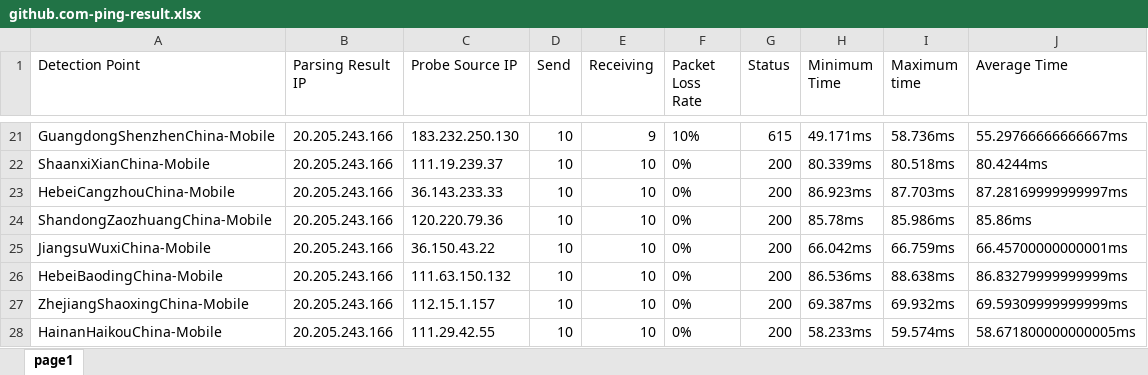
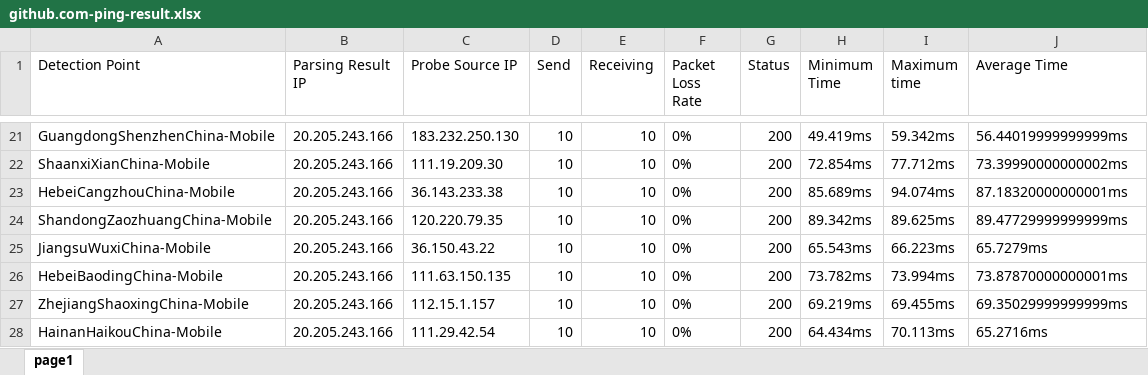
Before and after one commit to FmgX/aliyun-boce-export, an Excel workbook: downloads/github.com-ping-result.xlsx, sheet page1, drawn as a sheet; only a part is shown, gaps mark what is left out; values as stored, in another font and other column widths than the file's, no borders; the diff covers the shown part only; the diff names each change by its address in the sheet, - before the commit and + after, or states it on an @@ line.

```diff
--- a/downloads/github.com-ping-result.xlsx (sheet page1)
+++ b/downloads/github.com-ping-result.xlsx (sheet page1)
-E21 (Receiving): 9
+E21 (Receiving): 10
-F21 (Packet Loss Rate): 10%
+F21 (Packet Loss Rate): 0%
-G21 (Status): 615
+G21 (Status): 200
-H21 (Minimum Time): 49.171ms
+H21 (Minimum Time): 49.419ms
-I21 (Maximum time): 58.736ms
+I21 (Maximum time): 59.342ms
-J21 (Average Time): 55.29766666666667ms
+J21 (Average Time): 56.44019999999999ms
-C22 (Probe Source IP): 111.19.239.37
+C22 (Probe Source IP): 111.19.209.30
-H22 (Minimum Time): 80.339ms
+H22 (Minimum Time): 72.854ms
-I22 (Maximum time): 80.518ms
+I22 (Maximum time): 77.712ms
-J22 (Average Time): 80.4244ms
+J22 (Average Time): 73.39990000000002ms
-C23 (Probe Source IP): 36.143.233.33
+C23 (Probe Source IP): 36.143.233.38
-H23 (Minimum Time): 86.923ms
+H23 (Minimum Time): 85.689ms
-I23 (Maximum time): 87.703ms
+I23 (Maximum time): 94.074ms
-J23 (Average Time): 87.28169999999997ms
+J23 (Average Time): 87.18320000000001ms
-C24 (Probe Source IP): 120.220.79.36
+C24 (Probe Source IP): 120.220.79.35
-H24 (Minimum Time): 85.78ms
+H24 (Minimum Time): 89.342ms
-I24 (Maximum time): 85.986ms
+I24 (Maximum time): 89.625ms
-J24 (Average Time): 85.86ms
+J24 (Average Time): 89.47729999999999ms
-H25 (Minimum Time): 66.042ms
+H25 (Minimum Time): 65.543ms
-I25 (Maximum time): 66.759ms
+I25 (Maximum time): 66.223ms
-J25 (Average Time): 66.45700000000001ms
+J25 (Average Time): 65.7279ms
-C26 (Probe Source IP): 111.63.150.132
+C26 (Probe Source IP): 111.63.150.135
-H26 (Minimum Time): 86.536ms
+H26 (Minimum Time): 73.782ms
-I26 (Maximum time): 88.638ms
+I26 (Maximum time): 73.994ms
-J26 (Average Time): 86.83279999999999ms
+J26 (Average Time): 73.87870000000001ms
-H27 (Minimum Time): 69.387ms
+H27 (Minimum Time): 69.219ms
-I27 (Maximum time): 69.932ms
+I27 (Maximum time): 69.455ms
-J27 (Average Time): 69.59309999999999ms
+J27 (Average Time): 69.35029999999999ms
-C28 (Probe Source IP): 111.29.42.55
+C28 (Probe Source IP): 111.29.42.54
-H28 (Minimum Time): 58.233ms
+H28 (Minimum Time): 64.434ms
-I28 (Maximum time): 59.574ms
+I28 (Maximum time): 70.113ms
-J28 (Average Time): 58.671800000000005ms
+J28 (Average Time): 65.2716ms
```
Also changed, not shown: 760 edited cells elsewhere in this sheet.
